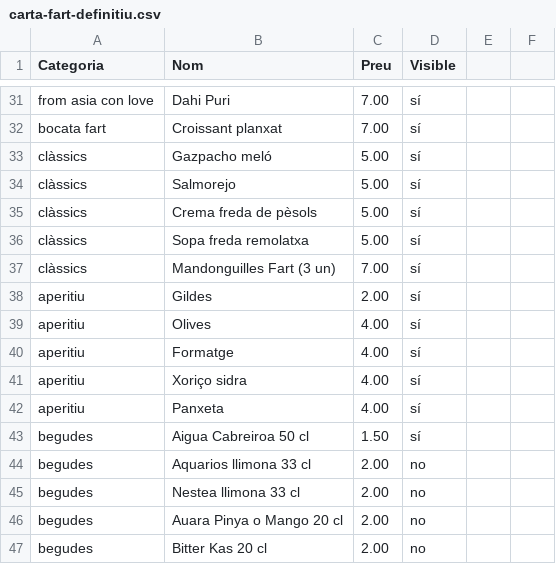
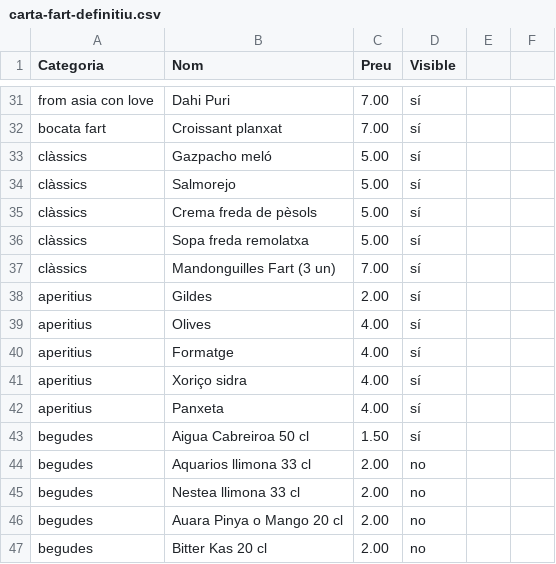
Before and after one commit to guitacm/CartaFart, a CSV file: public/carta-fart-definitiu.csv, drawn as a sheet; only a part is shown, gaps mark what is left out.

Commit message:
Update carta-fart-definitiu.csv

```diff
--- a/public/carta-fart-definitiu.csv
+++ b/public/carta-fart-definitiu.csv
@@ -37,7 +37,7 @@ clàssics,Sopa freda remolatxa,5.00,sí
 clàssics,Mandonguilles Fart (3 un),7.00,sí
-aperitiu,Gildes,2.00,sí
-aperitiu,Olives,4.00,sí
-aperitiu,Formatge,4.00,sí
-aperitiu,Xoriço sidra,4.00,sí
-aperitiu,Panxeta,4.00,sí
+aperitius,Gildes,2.00,sí
+aperitius,Olives,4.00,sí
+aperitius,Formatge,4.00,sí
+aperitius,Xoriço sidra,4.00,sí
+aperitius,Panxeta,4.00,sí
 begudes,Aigua Cabreiroa 50 cl,1.50,sí
```
